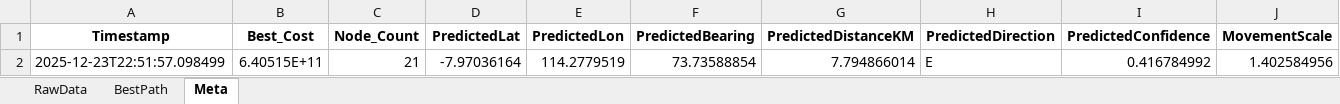
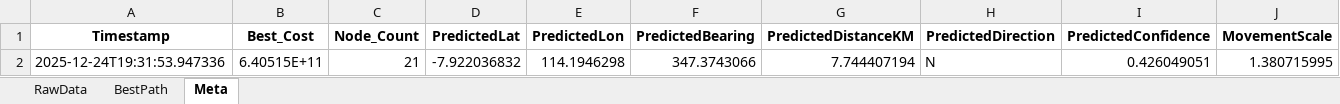
Before and after one commit to Felix-ryn/gempavulkanik, an Excel workbook: output/ga_results/ga_report.xlsx, sheet Meta, drawn as a sheet; values as stored, in another font and other column widths than the file's, no borders; removed rows and columns are numbered as before the commit, all else as after; the diff names each change by its address in the sheet, - before the commit and + after, or states it on an @@ line.

```diff
--- a/output/ga_results/ga_report.xlsx (sheet Meta)
+++ b/output/ga_results/ga_report.xlsx (sheet Meta)
-row 2: 2025-12-23T22:51:57.098499 | 6.40515E+11 | 21 | -7.97036164 | 114.2779519 | 73.73588854 | 7.794866014 | E | 0.416784992 | 1.402584956
+row 2: 2025-12-24T19:31:53.947336 | 6.40515E+11 | 21 | -7.922036832 | 114.1946298 | 347.3743066 | 7.744407194 | N | 0.426049051 | 1.380715995
```
Also changed, not shown: sheet RawData, sheet BestPath, output/aco_results/aco_zoning_data_for_lstm.xlsx, 26 other files.
